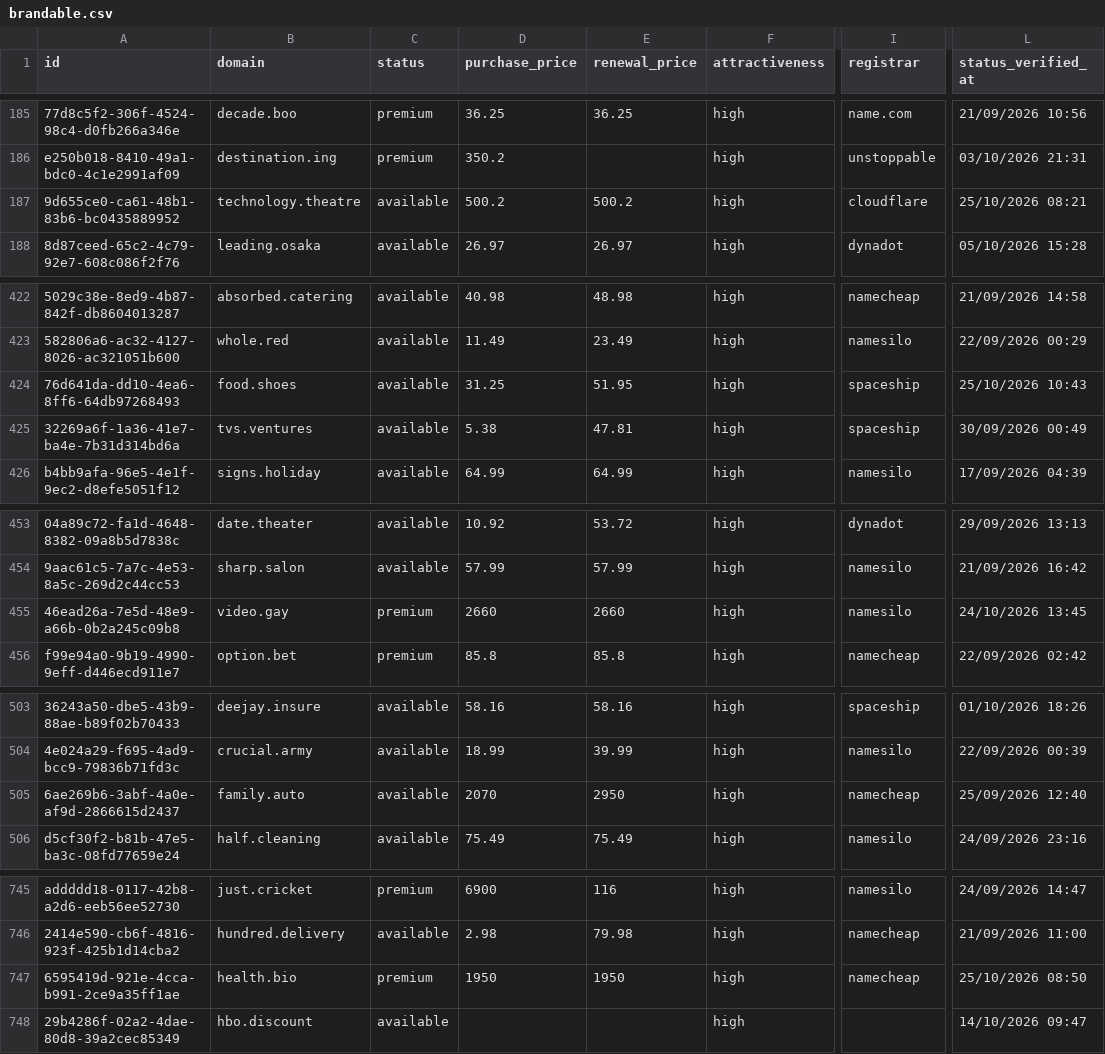
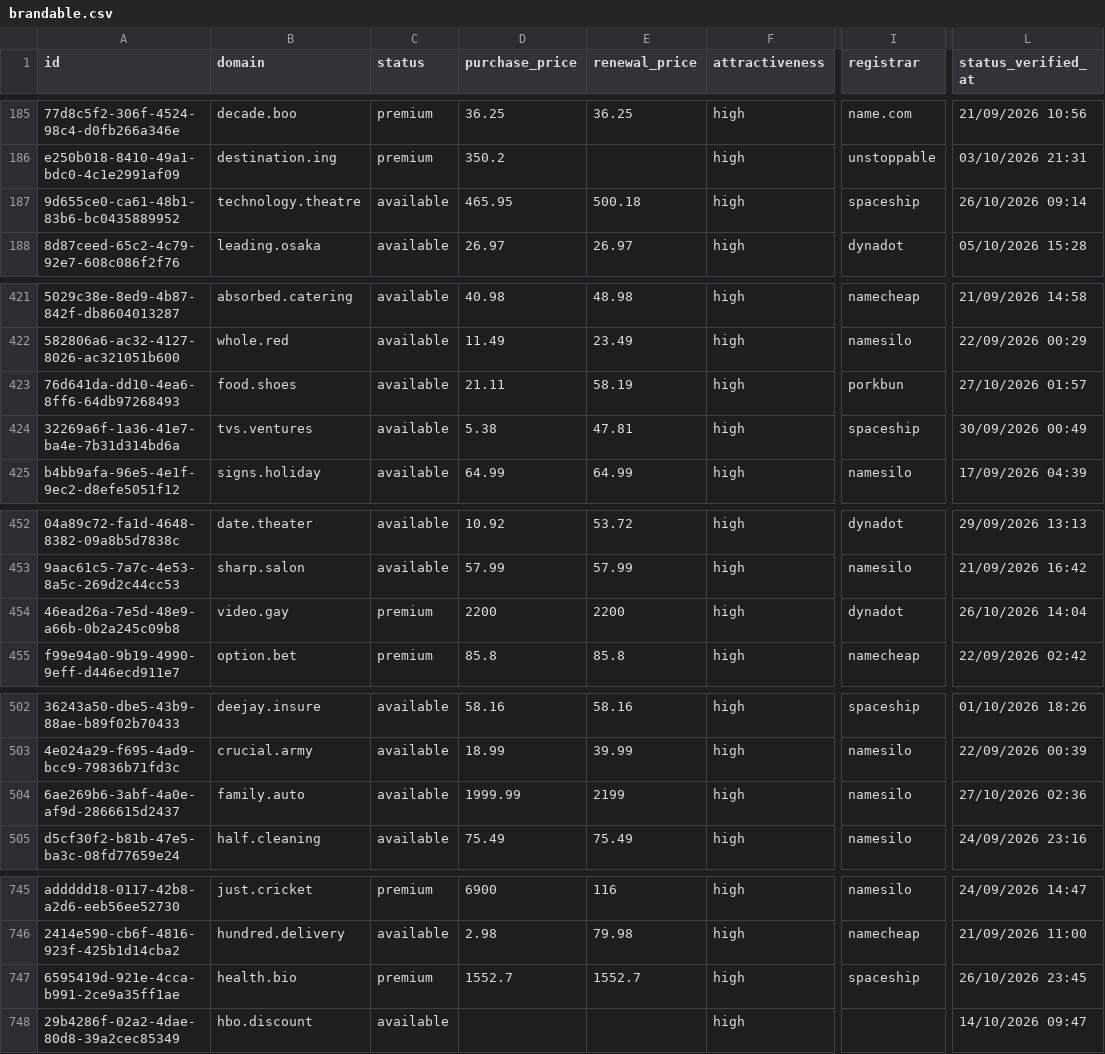
Before and after one commit to UniqueDomains/brandable-oneword-domains, a CSV file: brandable.csv, drawn as a sheet; only a part is shown, gaps mark what is left out; addresses are those after the commit; the diff covers the shown part only; the diff names each change by its address in the sheet, - before the commit and + after, or states it on an @@ line.

```diff
--- a/brandable.csv
+++ b/brandable.csv
-D187 (purchase_price): 500.2
+D187 (purchase_price): 465.95
-E187 (renewal_price): 500.2
+E187 (renewal_price): 500.18
-I187 (registrar): cloudflare
+I187 (registrar): spaceship
-L187 (status_verified_at): 25/10/2026 08:21
+L187 (status_verified_at): 26/10/2026 09:14
-D423 (purchase_price): 31.25
+D423 (purchase_price): 21.11
-E423 (renewal_price): 51.95
+E423 (renewal_price): 58.19
-I423 (registrar): spaceship
+I423 (registrar): porkbun
-L423 (status_verified_at): 25/10/2026 10:43
+L423 (status_verified_at): 27/10/2026 01:57
-D454 (purchase_price): 2660
+D454 (purchase_price): 2200
-E454 (renewal_price): 2660
+E454 (renewal_price): 2200
-I454 (registrar): namesilo
+I454 (registrar): dynadot
-L454 (status_verified_at): 24/10/2026 13:45
+L454 (status_verified_at): 26/10/2026 14:04
-D504 (purchase_price): 2070
+D504 (purchase_price): 1999.99
-E504 (renewal_price): 2950
+E504 (renewal_price): 2199
-I504 (registrar): namecheap
+I504 (registrar): namesilo
-L504 (status_verified_at): 25/09/2026 12:40
+L504 (status_verified_at): 27/10/2026 02:36
-D747 (purchase_price): 1950
+D747 (purchase_price): 1552.7
-E747 (renewal_price): 1950
+E747 (renewal_price): 1552.7
-I747 (registrar): namecheap
+I747 (registrar): spaceship
-L747 (status_verified_at): 25/10/2026 08:50
+L747 (status_verified_at): 26/10/2026 23:45
```
Also changed, not shown: 1 added row, 1 removed row and 30 edited cells elsewhere in this file, 4 other files.
